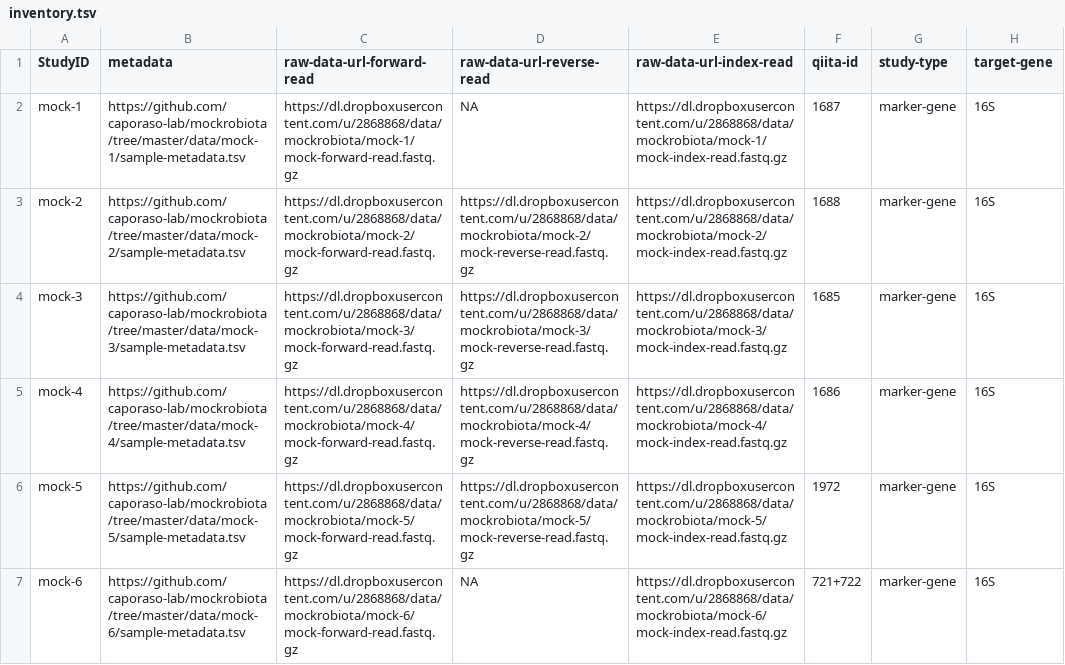
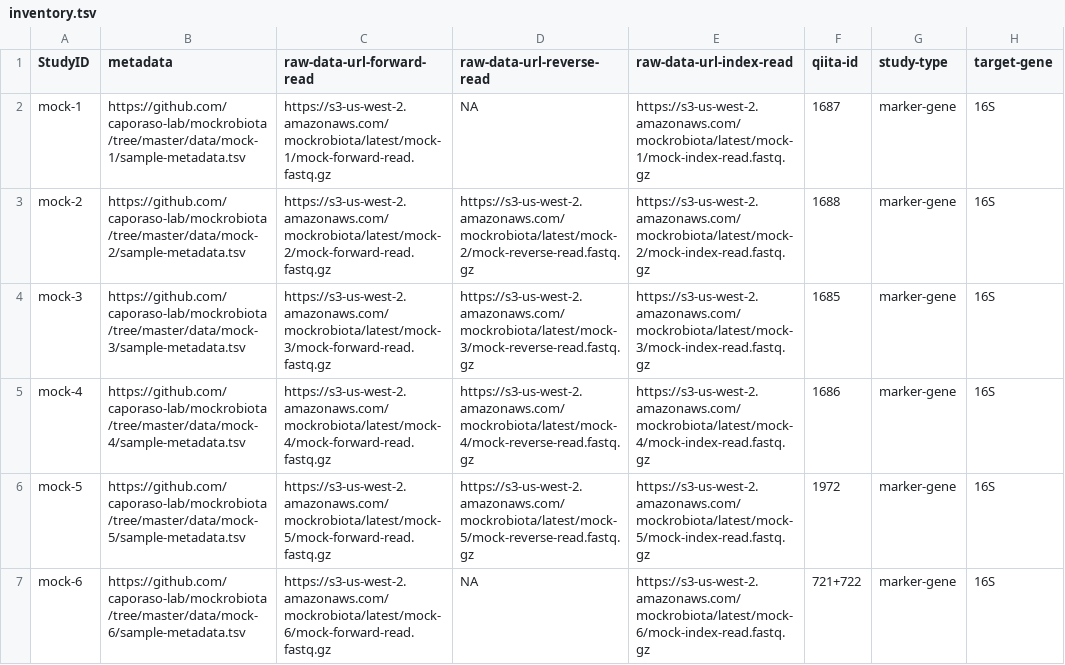
Before and after one commit to caporaso-lab/mockrobiota, a TSV file: inventory.tsv, drawn as a sheet; only a part is shown; the diff covers the shown part only; the diff names each change by its address in the sheet, - before the commit and + after, or states it on an @@ line.

Commit message:
Update inventory (#63)

```diff
--- a/inventory.tsv
+++ b/inventory.tsv
-C2 (raw-data-url-forward-read): https://dl.dropboxusercontent.com/u/2868868/data/mockrobiota/mock-1/mock-forward-read.fastq.gz
+C2 (raw-data-url-forward-read): https://s3-us-west-2.amazonaws.com/mockrobiota/latest/mock-1/mock-forward-read.fastq.gz
-E2 (raw-data-url-index-read): https://dl.dropboxusercontent.com/u/2868868/data/mockrobiota/mock-1/mock-index-read.fastq.gz
+E2 (raw-data-url-index-read): https://s3-us-west-2.amazonaws.com/mockrobiota/latest/mock-1/mock-index-read.fastq.gz
-C3 (raw-data-url-forward-read): https://dl.dropboxusercontent.com/u/2868868/data/mockrobiota/mock-2/mock-forward-read.fastq.gz
+C3 (raw-data-url-forward-read): https://s3-us-west-2.amazonaws.com/mockrobiota/latest/mock-2/mock-forward-read.fastq.gz
-D3 (raw-data-url-reverse-read): https://dl.dropboxusercontent.com/u/2868868/data/mockrobiota/mock-2/mock-reverse-read.fastq.gz
+D3 (raw-data-url-reverse-read): https://s3-us-west-2.amazonaws.com/mockrobiota/latest/mock-2/mock-reverse-read.fastq.gz
-E3 (raw-data-url-index-read): https://dl.dropboxusercontent.com/u/2868868/data/mockrobiota/mock-2/mock-index-read.fastq.gz
+E3 (raw-data-url-index-read): https://s3-us-west-2.amazonaws.com/mockrobiota/latest/mock-2/mock-index-read.fastq.gz
-C4 (raw-data-url-forward-read): https://dl.dropboxusercontent.com/u/2868868/data/mockrobiota/mock-3/mock-forward-read.fastq.gz
+C4 (raw-data-url-forward-read): https://s3-us-west-2.amazonaws.com/mockrobiota/latest/mock-3/mock-forward-read.fastq.gz
-D4 (raw-data-url-reverse-read): https://dl.dropboxusercontent.com/u/2868868/data/mockrobiota/mock-3/mock-reverse-read.fastq.gz
+D4 (raw-data-url-reverse-read): https://s3-us-west-2.amazonaws.com/mockrobiota/latest/mock-3/mock-reverse-read.fastq.gz
-E4 (raw-data-url-index-read): https://dl.dropboxusercontent.com/u/2868868/data/mockrobiota/mock-3/mock-index-read.fastq.gz
+E4 (raw-data-url-index-read): https://s3-us-west-2.amazonaws.com/mockrobiota/latest/mock-3/mock-index-read.fastq.gz
-C5 (raw-data-url-forward-read): https://dl.dropboxusercontent.com/u/2868868/data/mockrobiota/mock-4/mock-forward-read.fastq.gz
+C5 (raw-data-url-forward-read): https://s3-us-west-2.amazonaws.com/mockrobiota/latest/mock-4/mock-forward-read.fastq.gz
-D5 (raw-data-url-reverse-read): https://dl.dropboxusercontent.com/u/2868868/data/mockrobiota/mock-4/mock-reverse-read.fastq.gz
+D5 (raw-data-url-reverse-read): https://s3-us-west-2.amazonaws.com/mockrobiota/latest/mock-4/mock-reverse-read.fastq.gz
-E5 (raw-data-url-index-read): https://dl.dropboxusercontent.com/u/2868868/data/mockrobiota/mock-4/mock-index-read.fastq.gz
+E5 (raw-data-url-index-read): https://s3-us-west-2.amazonaws.com/mockrobiota/latest/mock-4/mock-index-read.fastq.gz
-C6 (raw-data-url-forward-read): https://dl.dropboxusercontent.com/u/2868868/data/mockrobiota/mock-5/mock-forward-read.fastq.gz
+C6 (raw-data-url-forward-read): https://s3-us-west-2.amazonaws.com/mockrobiota/latest/mock-5/mock-forward-read.fastq.gz
-D6 (raw-data-url-reverse-read): https://dl.dropboxusercontent.com/u/2868868/data/mockrobiota/mock-5/mock-reverse-read.fastq.gz
+D6 (raw-data-url-reverse-read): https://s3-us-west-2.amazonaws.com/mockrobiota/latest/mock-5/mock-reverse-read.fastq.gz
-E6 (raw-data-url-index-read): https://dl.dropboxusercontent.com/u/2868868/data/mockrobiota/mock-5/mock-index-read.fastq.gz
+E6 (raw-data-url-index-read): https://s3-us-west-2.amazonaws.com/mockrobiota/latest/mock-5/mock-index-read.fastq.gz
-C7 (raw-data-url-forward-read): https://dl.dropboxusercontent.com/u/2868868/data/mockrobiota/mock-6/mock-forward-read.fastq.gz
+C7 (raw-data-url-forward-read): https://s3-us-west-2.amazonaws.com/mockrobiota/latest/mock-6/mock-forward-read.fastq.gz
-E7 (raw-data-url-index-read): https://dl.dropboxusercontent.com/u/2868868/data/mockrobiota/mock-6/mock-index-read.fastq.gz
+E7 (raw-data-url-index-read): https://s3-us-west-2.amazonaws.com/mockrobiota/latest/mock-6/mock-index-read.fastq.gz
```
Also changed, not shown: 7 added rows and 24 edited cells elsewhere in this file.
